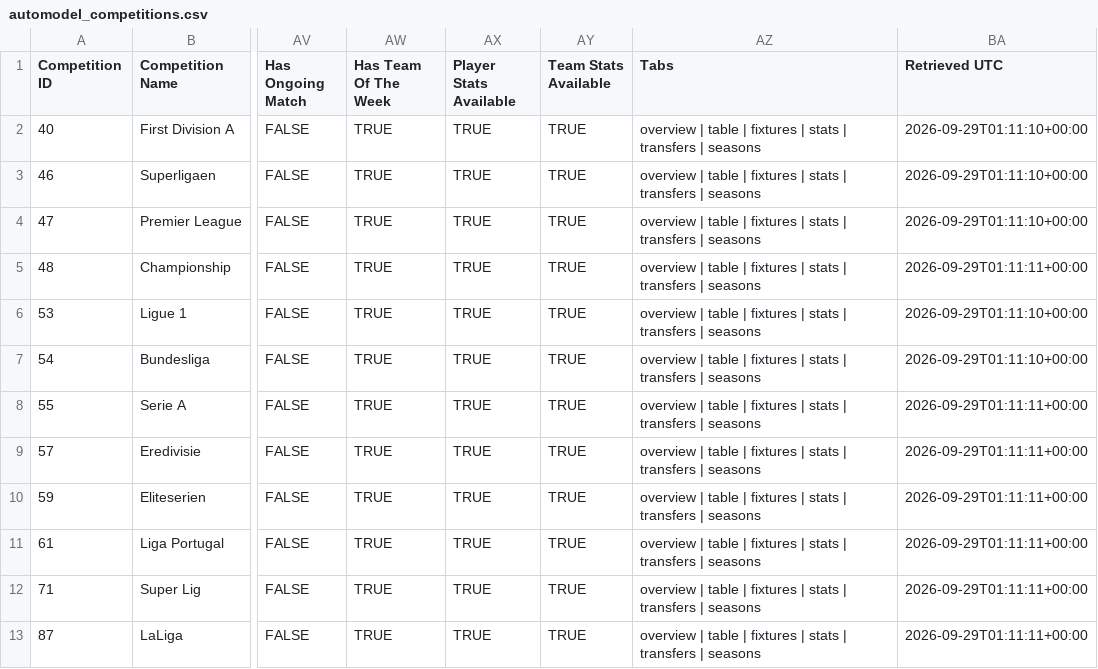
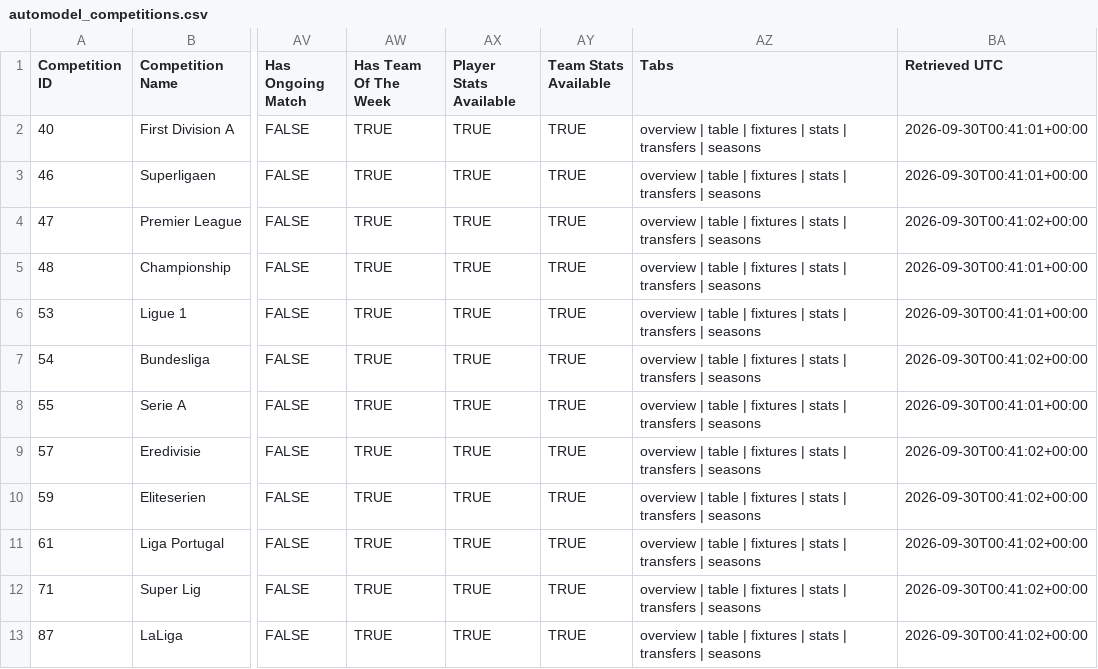
Before and after one commit to TimDenby161/AutoModel, a CSV file: automodel_competitions.csv, drawn as a sheet; only a part is shown, gaps mark what is left out; the diff covers the shown part only; the diff names each change by its address in the sheet, - before the commit and + after, or states it on an @@ line.

```diff
--- a/automodel_competitions.csv
+++ b/automodel_competitions.csv
-BA2:BA3 (Retrieved UTC): 2026-09-29T01:11:10+00:00
+BA2:BA3 (Retrieved UTC): 2026-09-30T00:41:01+00:00
-BA4 (Retrieved UTC): 2026-09-29T01:11:10+00:00
+BA4 (Retrieved UTC): 2026-09-30T00:41:02+00:00
-BA5 (Retrieved UTC): 2026-09-29T01:11:11+00:00
+BA5 (Retrieved UTC): 2026-09-30T00:41:01+00:00
-BA6 (Retrieved UTC): 2026-09-29T01:11:10+00:00
+BA6 (Retrieved UTC): 2026-09-30T00:41:01+00:00
-BA7 (Retrieved UTC): 2026-09-29T01:11:10+00:00
+BA7 (Retrieved UTC): 2026-09-30T00:41:02+00:00
-BA8 (Retrieved UTC): 2026-09-29T01:11:11+00:00
+BA8 (Retrieved UTC): 2026-09-30T00:41:01+00:00
-BA9:BA13 (Retrieved UTC): 2026-09-29T01:11:11+00:00
+BA9:BA13 (Retrieved UTC): 2026-09-30T00:41:02+00:00
```
Also changed, not shown: 161 edited cells elsewhere in this file, automodel_bets.csv, automodel_club_sync_errors.csv, 7 other files.
